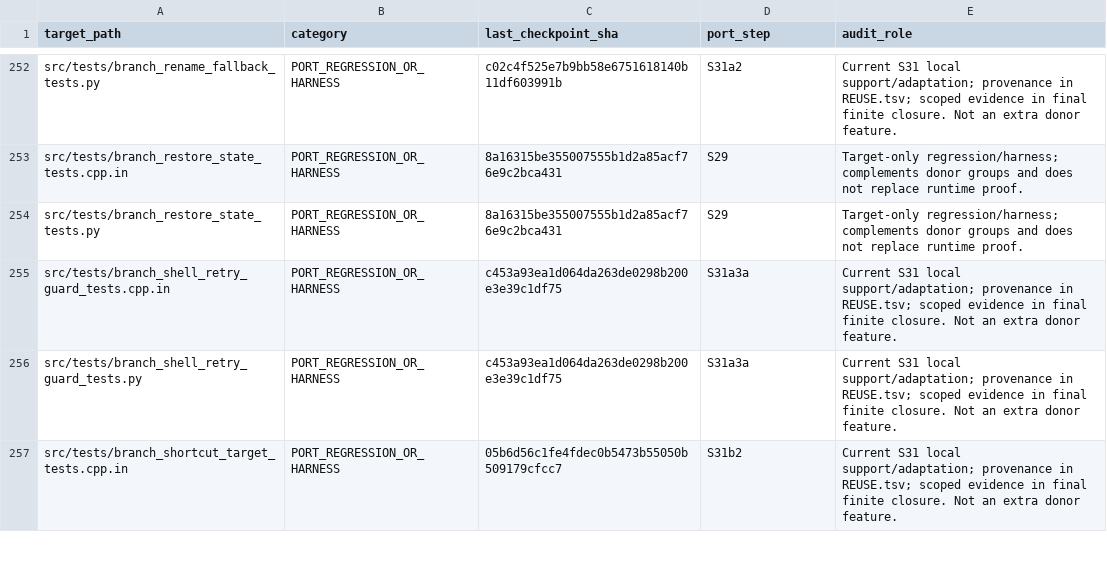
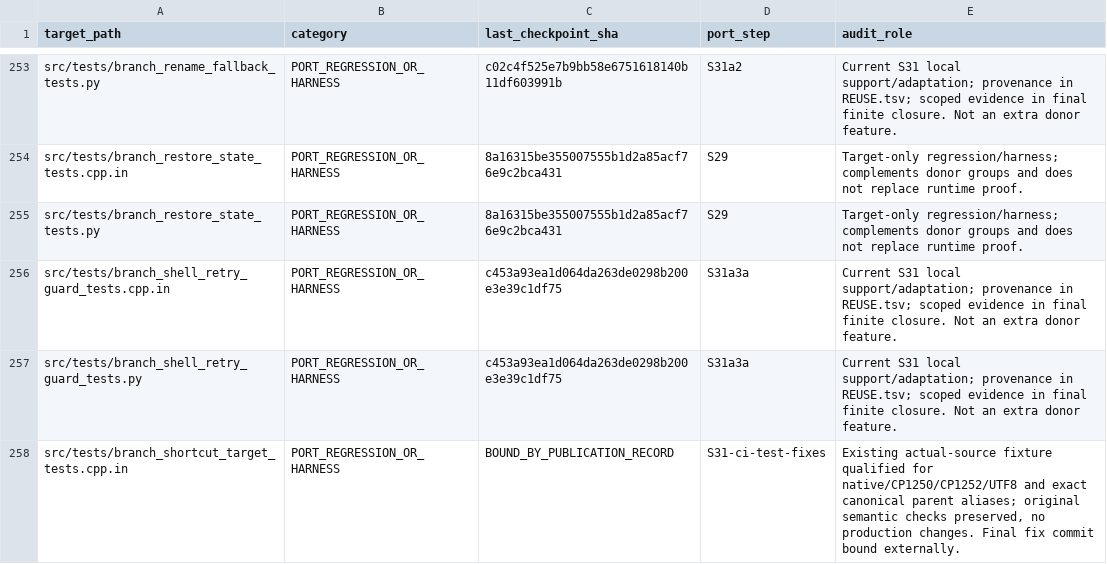
Before and after one commit to majklvi/salamander, a TSV file: doc/branch-view-port/COVERAGE-EXTRAS.tsv, drawn as a sheet; only a part is shown, gaps mark what is left out; the diff covers the shown part only.

```diff
--- a/doc/branch-view-port/COVERAGE-EXTRAS.tsv
+++ b/doc/branch-view-port/COVERAGE-EXTRAS.tsv
@@ -256,2 +257,2 @@ src/tests/branch_shell_retry_guard_tests.cpp.in	PORT_REGRESSION_OR_HARNESS	c453a
 src/tests/branch_shell_retry_guard_tests.py	PORT_REGRESSION_OR_HARNESS	c453a93ea1d064da263de0298b200e3e39c1df75	S31a3a	Current S31 local support/adaptation; provenance in REUSE.tsv; scoped evidence in final finite closure. Not an extra donor feature.
-src/tests/branch_shortcut_target_tests.cpp.in	PORT_REGRESSION_OR_HARNESS	05b6d56c1fe4fdec0b5473b55050b509179cfcc7	S31b2	Current S31 local support/adaptation; provenance in REUSE.tsv; scoped evidence in final finite closure. Not an extra donor feature.
+src/tests/branch_shortcut_target_tests.cpp.in	PORT_REGRESSION_OR_HARNESS	BOUND_BY_PUBLICATION_RECORD	S31-ci-test-fixes	Existing actual-source fixture qualified for native/CP1250/CP1252/UTF8 and exact canonical parent aliases; original semantic checks preserved, no production changes. Final fix commit bound externally.
```
Also changed, not shown: 1 added row and 9 edited cells elsewhere in this file, doc/branch-view-port/REUSE.tsv, 8 other files.
